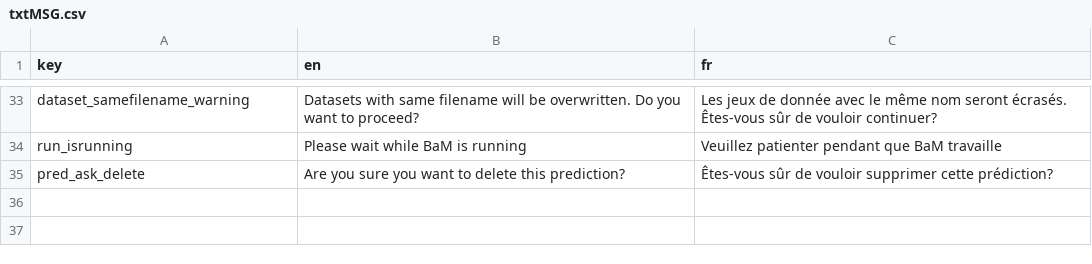
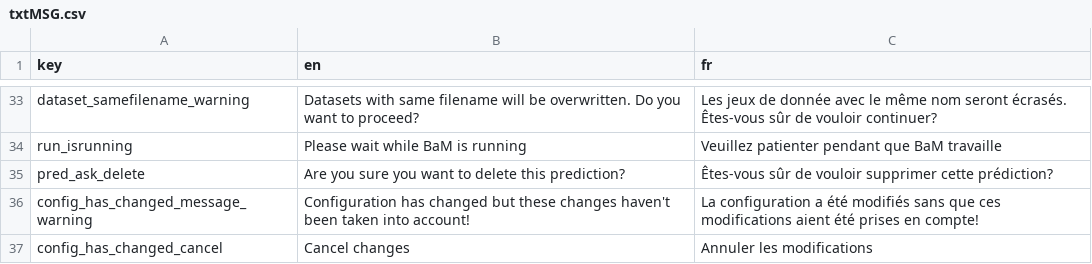
Before and after one commit to BaM-tools/BaMit, a CSV file: www/internationalization/txtMSG.csv, drawn as a sheet; only a part is shown, gaps mark what is left out; the diff names each change by its address in the sheet, - before the commit and + after, or states it on an @@ line.

Commit message:
Internationalization addition and minor changes

```diff
--- a/www/internationalization/txtMSG.csv
+++ b/www/internationalization/txtMSG.csv
+row 36: config_has_changed_message_warning | Configuration has changed but these changes haven't been taken into account! | La configuration a été modifiés sans que ces modifications aient été prises en compte!
+row 37: config_has_changed_cancel | Cancel changes | Annuler les modifications
```
Also changed, not shown: www/internationalization/txtUI.csv, 1 other file.
